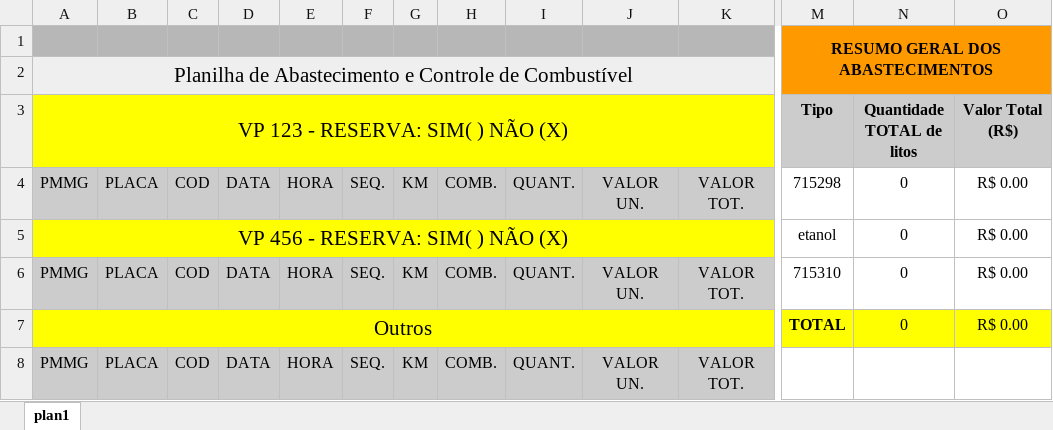
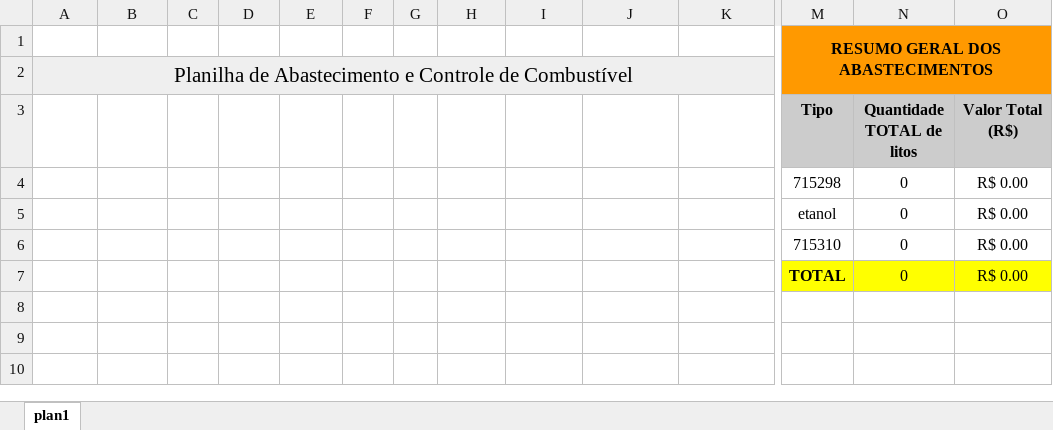
Before and after one commit to rubensalexsander/controle-combustivel, an Excel workbook: controle-combustivel/other/controle-combustivel-padrao.xlsx, sheet plan1, drawn as a sheet; only a part is shown, gaps mark what is left out; values as stored, in another font and other column widths than the file's, no borders; removed rows and columns are numbered as before the commit, all else as after; rows hold the shown columns only; the diff names each change by its address in the sheet, - before the commit and + after, or states it on an @@ line.

```diff
--- a/controle-combustivel/other/controle-combustivel-padrao.xlsx (sheet plan1)
+++ b/controle-combustivel/other/controle-combustivel-padrao.xlsx (sheet plan1)
-A1:K1 fill: #B7B7B7
+A1:K1 fill: none
-A3: VP 123 - RESERVA: SIM( ) NÃO (X)
+A3: (empty)
-A3:K3 fill: #FFFF00
+A3:K3 fill: none
-A3:K3 merged
-row 4: PMMG | PLACA | COD | DATA | HORA | SEQ. | KM | COMB. | QUANT. | VALOR UN. | VALOR TOT. | 715298 | 0 | R$ 0.00
+row 4:  |  |  |  |  |  |  |  |  |  |  | 715298 | 0 | R$ 0.00
-A5: VP 456 - RESERVA: SIM( ) NÃO (X)
+A5: (empty)
-A5:K5 fill: #FFFF00
+A5:K5 fill: none
-A5:K5 merged
-row 6: PMMG | PLACA | COD | DATA | HORA | SEQ. | KM | COMB. | QUANT. | VALOR UN. | VALOR TOT. | 715310 | 0 | R$ 0.00
+row 6:  |  |  |  |  |  |  |  |  |  |  | 715310 | 0 | R$ 0.00
-A7: Outros
+A7: (empty)
-A7:K7 fill: #FFFF00
+A7:K7 fill: none
-A7:K7 merged
-row 8: PMMG | PLACA | COD | DATA | HORA | SEQ. | KM | COMB. | QUANT. | VALOR UN. | VALOR TOT.
```
Also changed, not shown: 3 other files.
